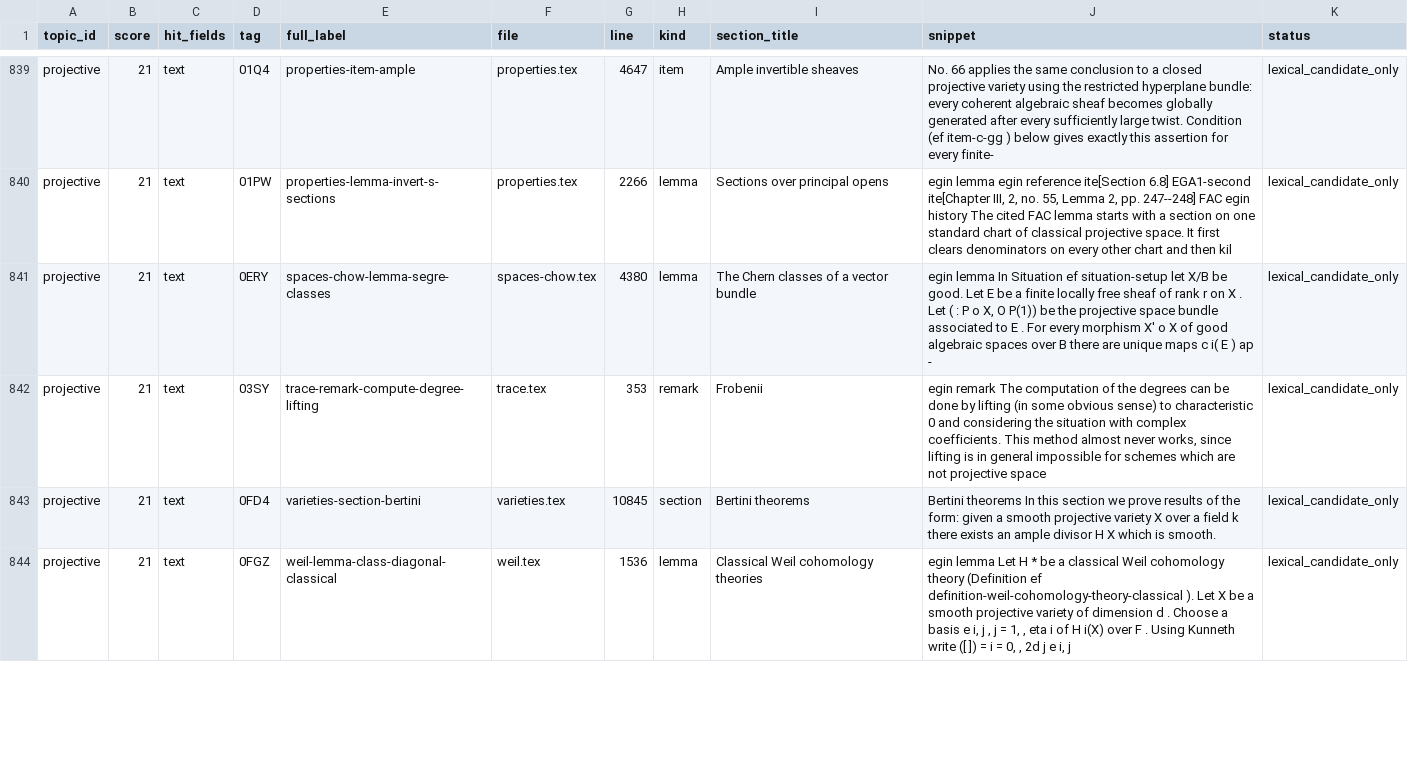
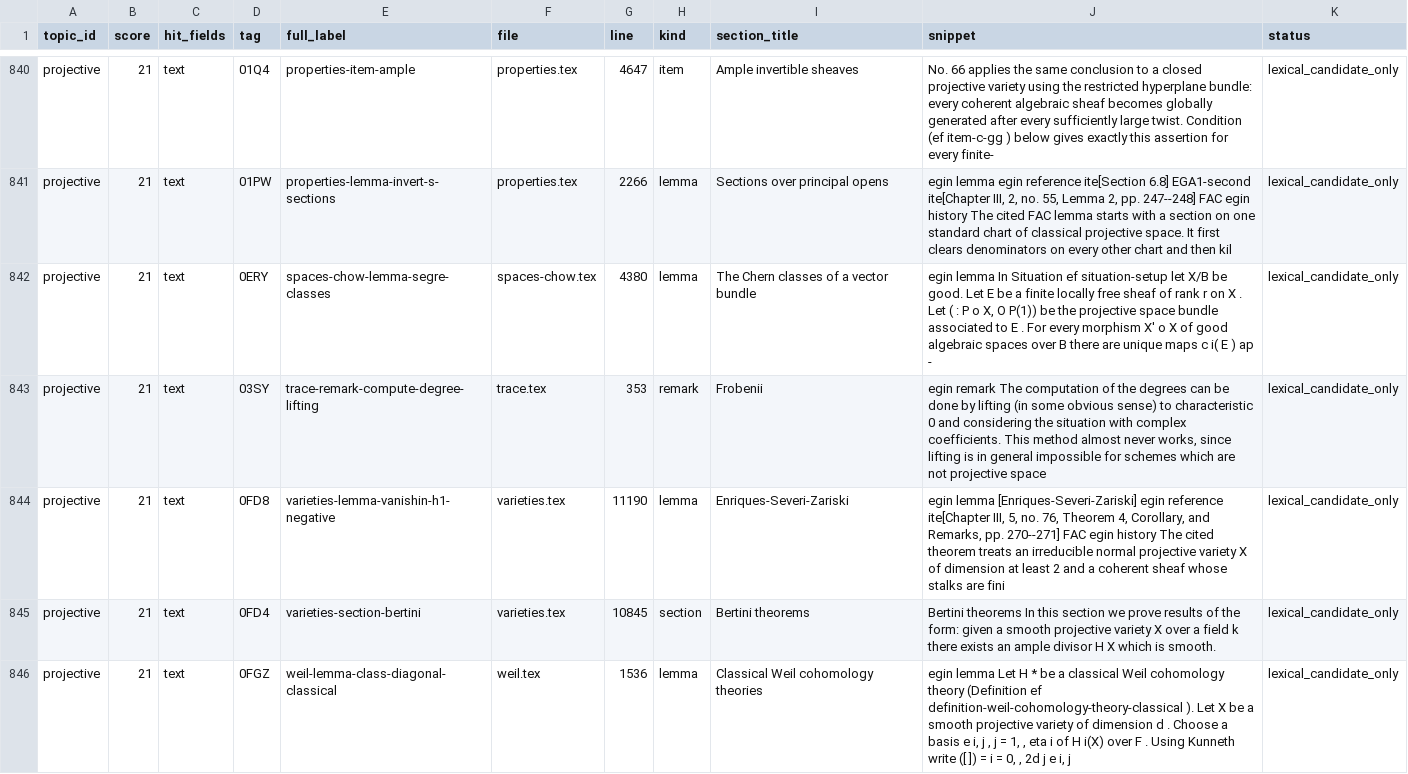
Before and after one commit to KokunoYumeto/stacks-english-ai-edition, a CSV file: fac/tcand.csv, drawn as a sheet; only a part is shown, gaps mark what is left out; the diff covers the shown part only; the diff names each change by its address in the sheet, - before the commit and + after, or states it on an @@ line.

```diff
--- a/fac/tcand.csv
+++ b/fac/tcand.csv
+row 844: projective | 21 | text | 0FD8 | varieties-lemma-vanishin-h1-negative | varieties.tex | 11190 | lemma | Enriques-Severi-Zariski | egin lemma [Enriques-Severi-Zariski] egin reference ite[Chapter III, 5, no. 76, Theorem 4, Corollary, and Remarks, pp. 270--271] FAC egin history The cited theorem treats an irreducible normal projective variety X of dimension at least 2 and a coherent sheaf whose stalks are fini | lexical_candidate_only
```
Also changed, not shown: 1 added row, 2 removed rows and 4 edited cells elsewhere in this file, fac/map.csv, 10 other files.
